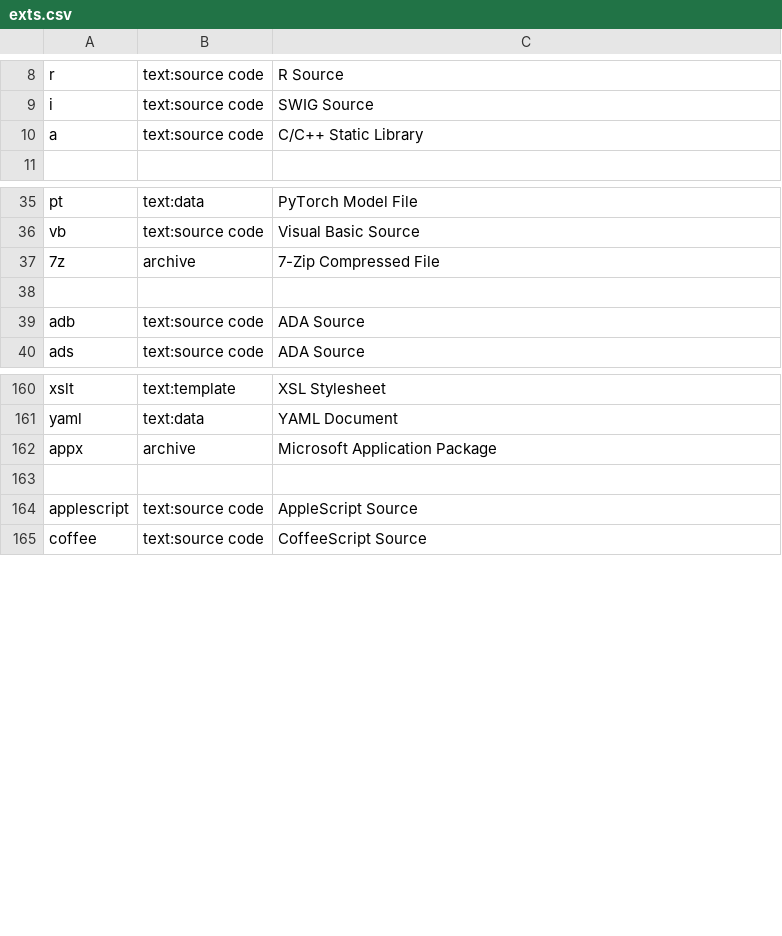
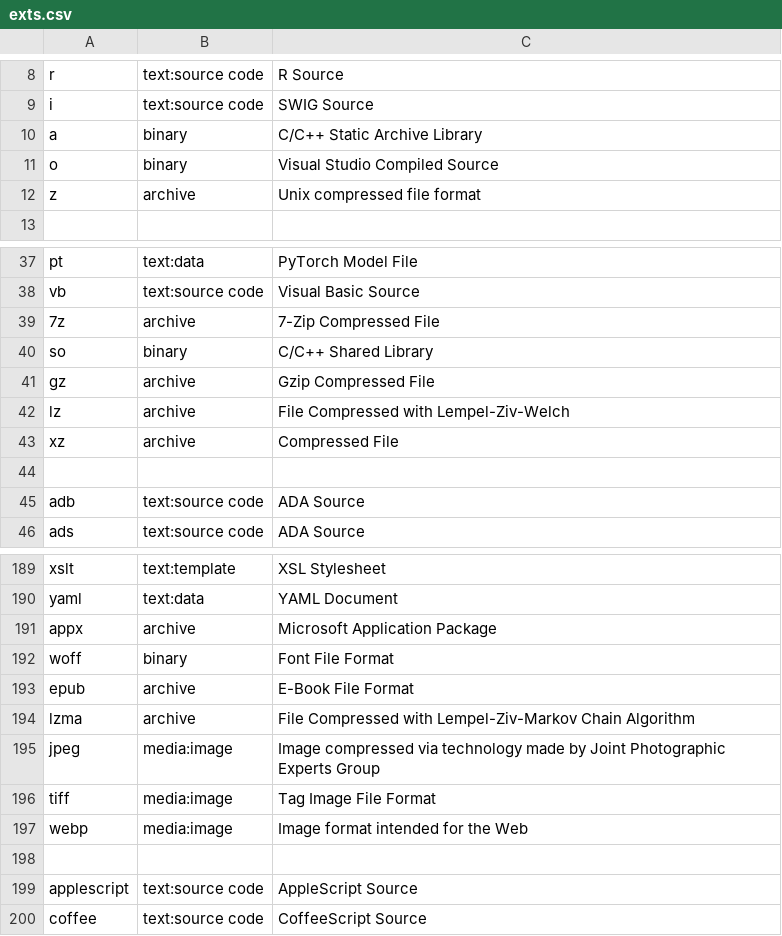
Before and after one commit to confused-Techie/finden-filum, a CSV file: src/exts.csv, drawn as a sheet; only a part is shown, gaps mark what is left out; the diff covers the shown part only.

Commit message:
Next formats, return class not object

```diff
--- a/src/exts.csv
+++ b/src/exts.csv
@@ -9,3 +9,5 @@ r,text:source code,R Source
 i,text:source code,SWIG Source
-a,text:source code,C/C++ Static Library
+a,binary,C/C++ Static Archive Library
+o,binary,Visual Studio Compiled Source
+z,archive,Unix compressed file format
 
@@ -37,2 +39,6 @@ vb,text:source code,Visual Basic Source
 7z,archive,7-Zip Compressed File
+so,binary,C/C++ Shared Library
+gz,archive,Gzip Compressed File
+lz,archive,File Compressed with Lempel-Ziv-Welch
+xz,archive,Compressed File
 
@@ -162,2 +191,8 @@ yaml,text:data,YAML Document
 appx,archive,Microsoft Application Package
+woff,binary,Font File Format
+epub,archive,E-Book File Format
+lzma,archive,File Compressed with Lempel-Ziv-Markov Chain Algorithm
+jpeg,media:image,Image compressed via technology made by Joint Photographic Experts Group
+tiff,media:image,Tag Image File Format
+webp,media:image,Image format intended for the Web
 
```
Also changed, not shown: 25 added rows elsewhere in this file, 6 other files.
